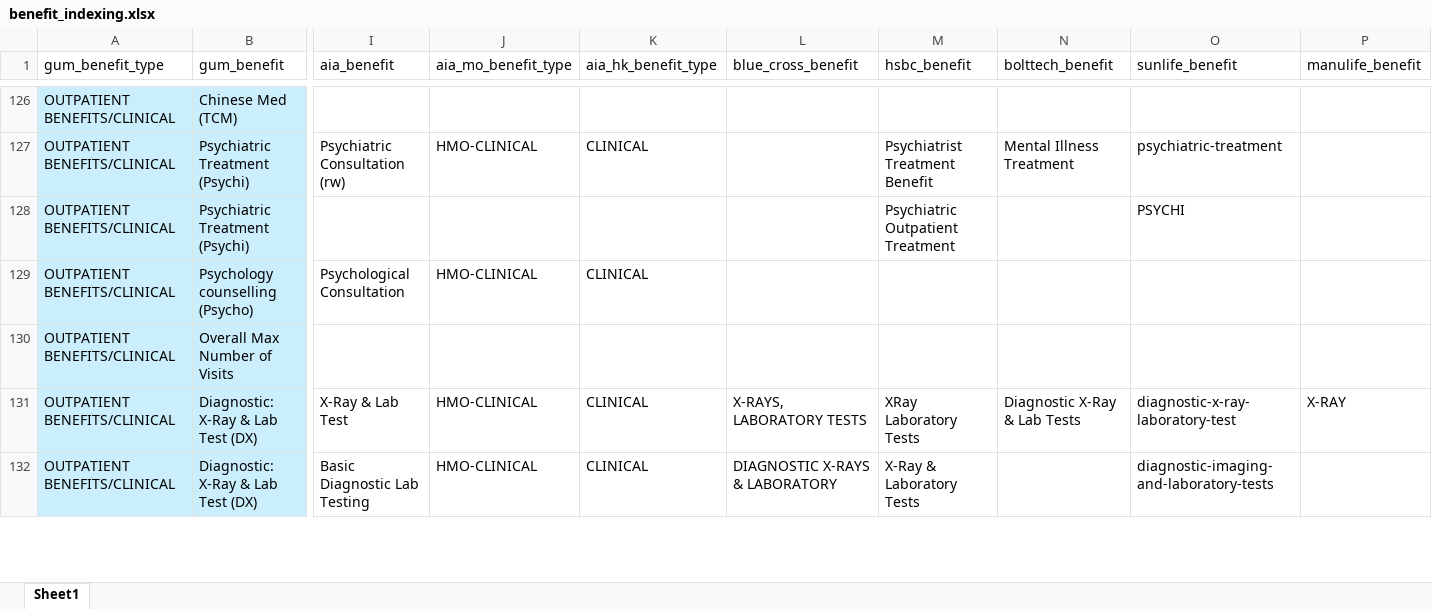
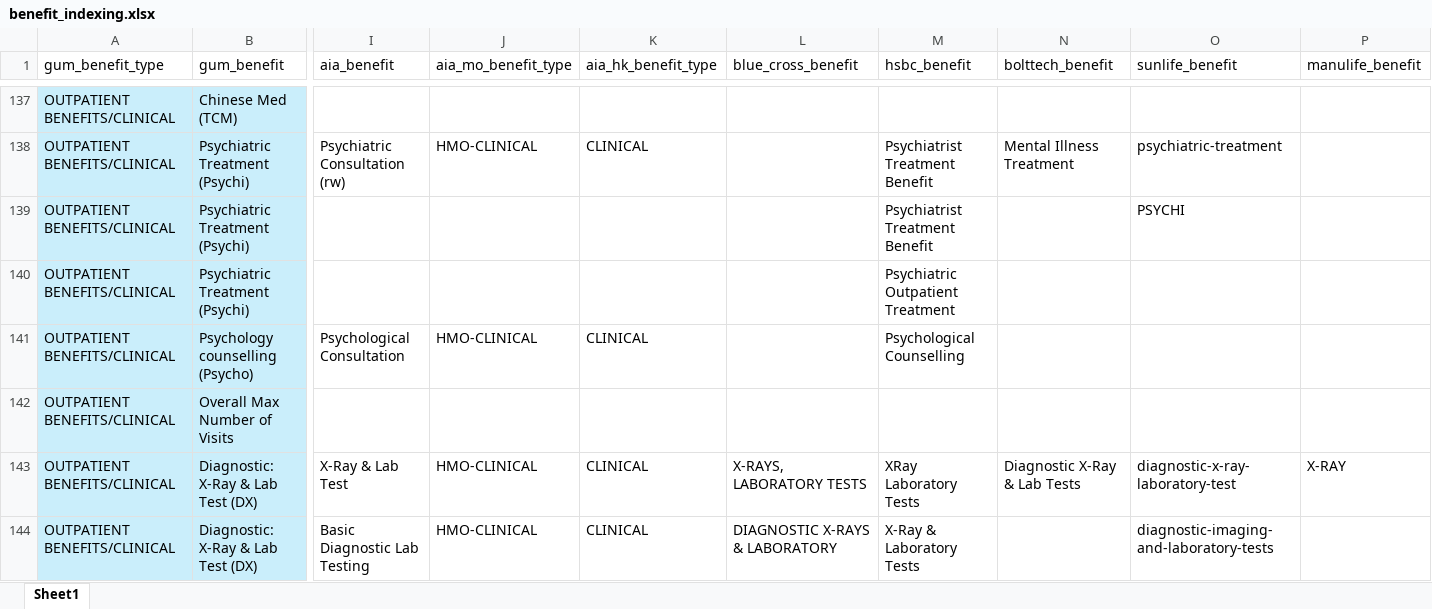
Before and after one commit to Tiriosh1007/RawClaimMCR, an Excel workbook: benefit_indexing.xlsx, sheet Sheet1, drawn as a sheet; only a part is shown, gaps mark what is left out; values as stored, in another font and other column widths than the file's, no borders; addresses are those after the commit; rows hold the shown columns only; the diff covers the shown part only; the diff names each change by its address in the sheet, - before the commit and + after, or states it on an @@ line.

Commit message:
update the benefit indexing

```diff
--- a/benefit_indexing.xlsx (sheet Sheet1)
+++ b/benefit_indexing.xlsx (sheet Sheet1)
-M139 (hsbc_benefit): Psychiatric Outpatient Treatment
+M139 (hsbc_benefit): Psychiatrist Treatment Benefit
+row 140: OUTPATIENT BENEFITS/CLINICAL | Psychiatric Treatment (Psychi) |  |  |  |  | Psychiatric Outpatient Treatment
-M141 (hsbc_benefit): (empty)
+M141 (hsbc_benefit): Psychological Counselling
```
Also changed, not shown: 12 added rows and 7 edited cells elsewhere in this sheet.
